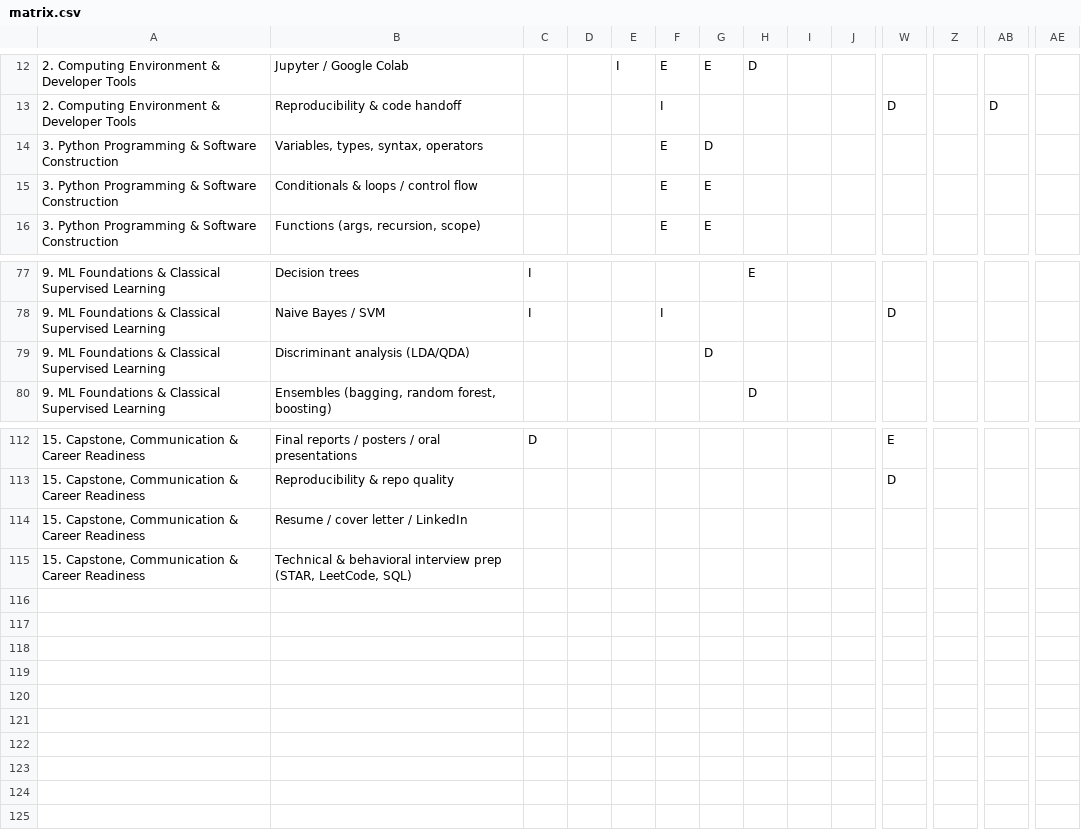
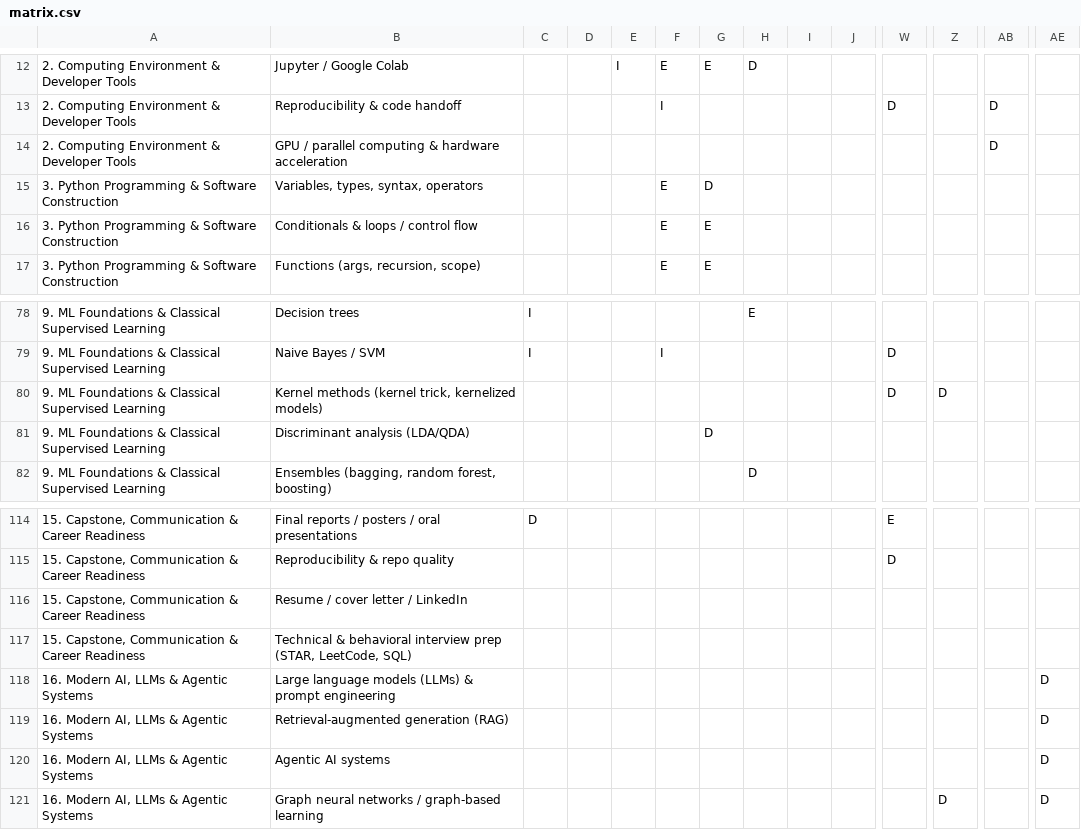
Before and after one commit to UTA-DataScience/TeachingMatrix, a CSV file: data/matrix.csv, drawn as a sheet; only a part is shown, gaps mark what is left out; rows hold the shown columns only; the diff names each change by its address in the sheet, - before the commit and + after, or states it on an @@ line.

```diff
--- a/data/matrix.csv
+++ b/data/matrix.csv
+row 14: 2. Computing Environment & Developer Tools | GPU / parallel computing & hardware acceleration |  |  |  |  |  |  |  |  |  |  | D
+row 80: 9. ML Foundations & Classical Supervised Learning | Kernel methods (kernel trick, kernelized models) |  |  |  |  |  |  |  |  | D | D
+row 118: 16. Modern AI, LLMs & Agentic Systems | Large language models (LLMs) & prompt engineering |  |  |  |  |  |  |  |  |  |  |  | D
+row 119: 16. Modern AI, LLMs & Agentic Systems | Retrieval-augmented generation (RAG) |  |  |  |  |  |  |  |  |  |  |  | D
+row 120: 16. Modern AI, LLMs & Agentic Systems | Agentic AI systems |  |  |  |  |  |  |  |  |  |  |  | D
+row 121: 16. Modern AI, LLMs & Agentic Systems | Graph neural networks / graph-based learning |  |  |  |  |  |  |  |  |  | D |  | D
```
Also changed, not shown: data/granular.csv, 2 other files.
